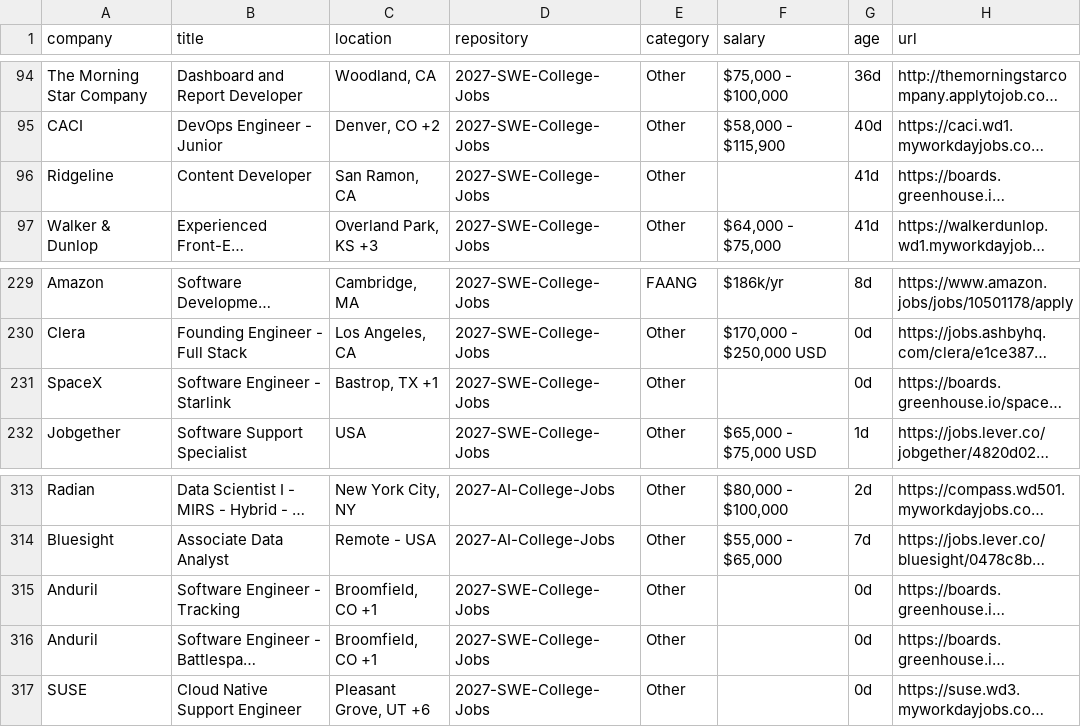
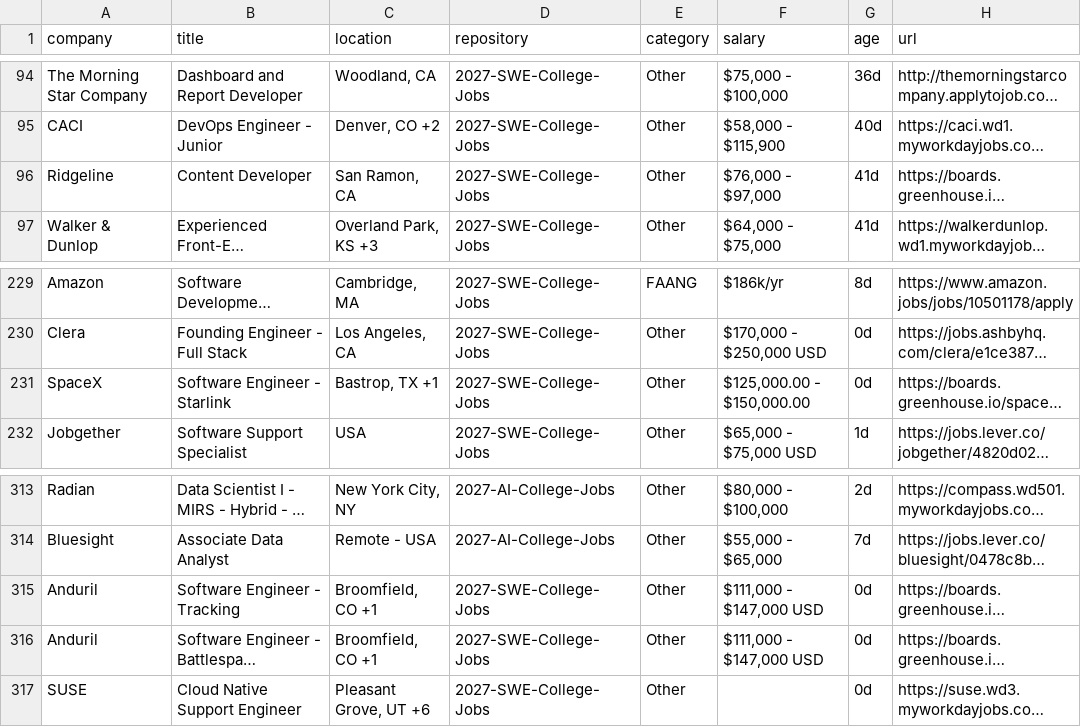
Before and after one commit to NwachukwuOfoma/JobTracker, a CSV file: new_jobs.csv, drawn as a sheet; only a part is shown, gaps mark what is left out; long unchanged cells end in …; the diff names each change by its address in the sheet, - before the commit and + after, or states it on an @@ line.

```diff
--- a/new_jobs.csv
+++ b/new_jobs.csv
-F96 (salary): (empty)
+F96 (salary): $76,000 - $97,000
-F231 (salary): (empty)
+F231 (salary): $125,000.00 - $150,000.00
-F315:F316 (salary): (empty)
+F315:F316 (salary): $111,000 - $147,000 USD
```
Also changed, not shown: 2 other files.
